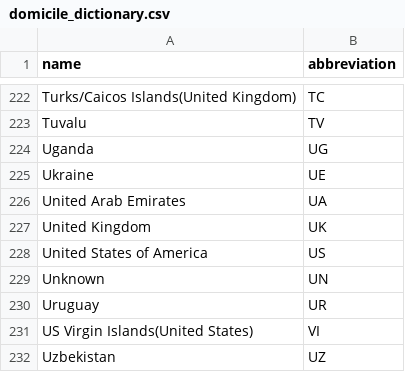
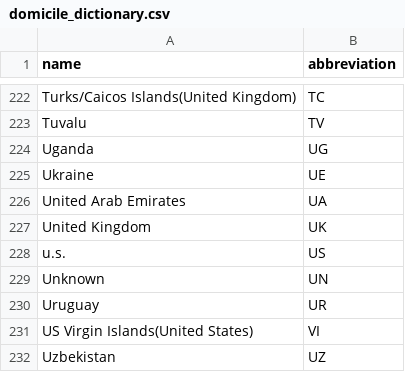
Before and after one commit to fagan2888/br_cb, a CSV file: Data/domicile_dictionary.csv, drawn as a sheet; only a part is shown, gaps mark what is left out.

```diff
--- a/Data/domicile_dictionary.csv
+++ b/Data/domicile_dictionary.csv
@@ -227,3 +227,3 @@ United Arab Emirates,UA
 United Kingdom,UK
-United States of America,US
+u.s.,US
 Unknown,UN
```
Also changed, not shown: 3 other files.
